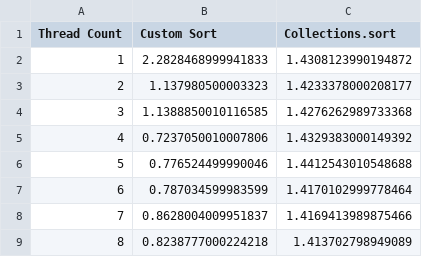
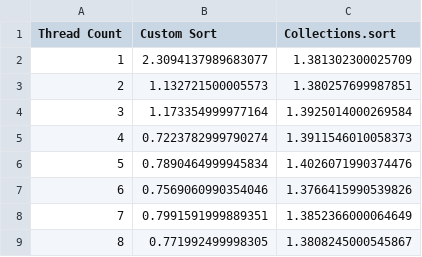
Before and after one commit to NilanL/COP4520_Project, a CSV file: Data/Character/10000000_elements.csv, drawn as a sheet.

```diff
--- a/Data/Character/10000000_elements.csv
+++ b/Data/Character/10000000_elements.csv
@@ -1,9 +1,9 @@
 Thread Count,Custom Sort,Collections.sort
-1,2.2828468999941833,1.4308123990194872
-2,1.137980500003323,1.4233378000208177
-3,1.1388850010116585,1.4276262989733368
-4,0.7237050010007806,1.4329383000149392
-5,0.776524499990046,1.4412543010548688
-6,0.787034599983599,1.4170102999778464
-7,0.8628004009951837,1.4169413989875466
-8,0.8238777000224218,1.413702798949089
+1,2.3094137989683077,1.381302300025709
+2,1.132721500005573,1.380257699987851
+3,1.173354999977164,1.3925014000269584
+4,0.7223782999790274,1.3911546010058373
+5,0.7890464999945834,1.4026071990374476
+6,0.7569060990354046,1.3766415990539826
+7,0.7991591999889351,1.3852366000064649
+8,0.771992499998305,1.3808245000545867
```
Also changed, not shown: Data/Character/1000000_elements.csv, Data/Character/100000_elements.csv, 6 other files.
